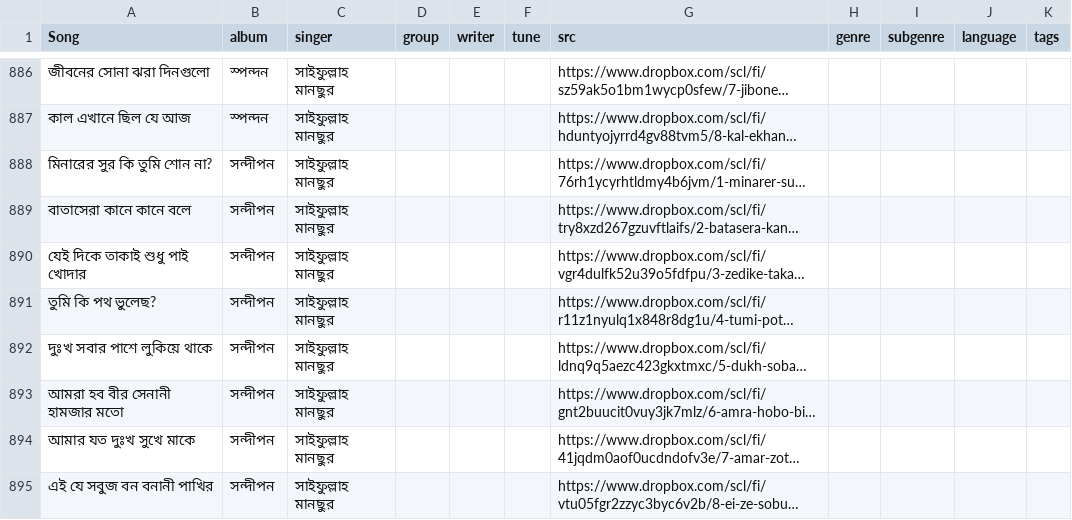
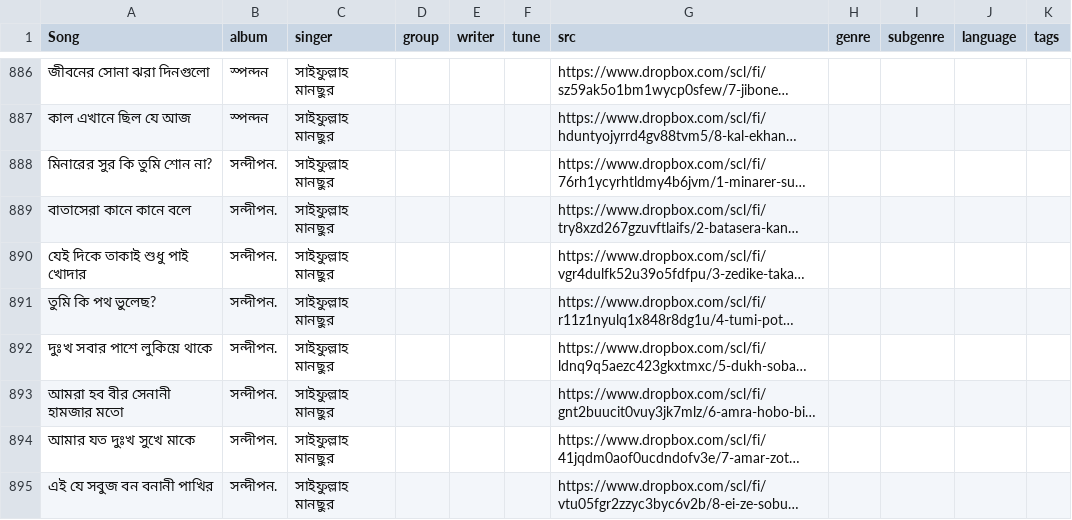
Before and after one commit to alomoy/songit, a CSV file: radio/songs.csv, drawn as a sheet; only a part is shown, gaps mark what is left out; long unchanged cells end in …; the diff covers the shown part only; the diff names each change by its address in the sheet, - before the commit and + after, or states it on an @@ line.

```diff
--- a/radio/songs.csv
+++ b/radio/songs.csv
-B888:B895 (album): সন্দীপন
+B888:B895 (album): সন্দীপন.
```
Also changed, not shown: 17 edited cells elsewhere in this file.
